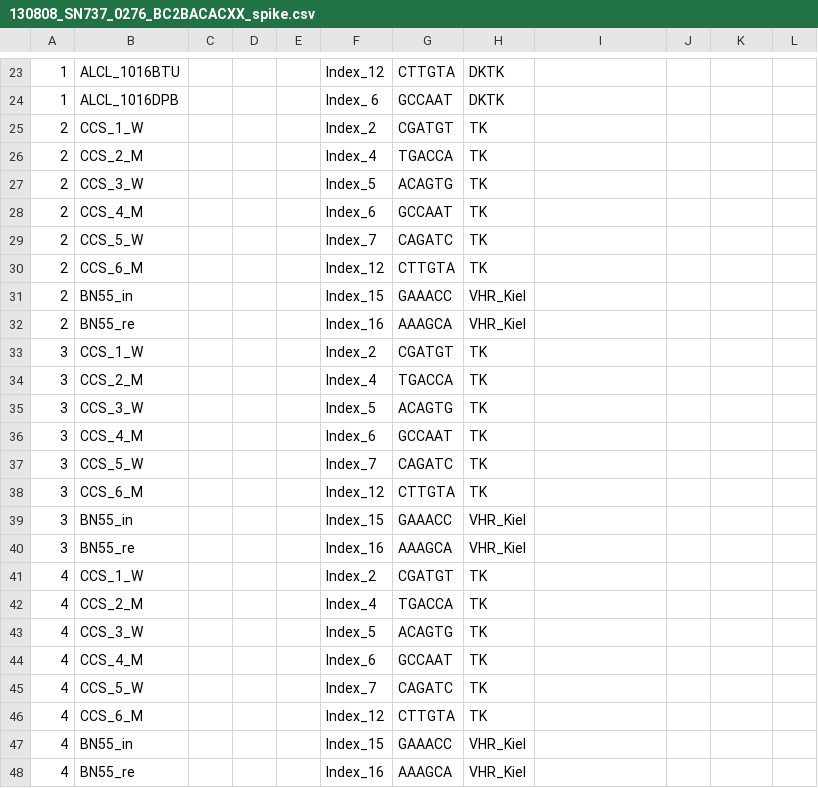
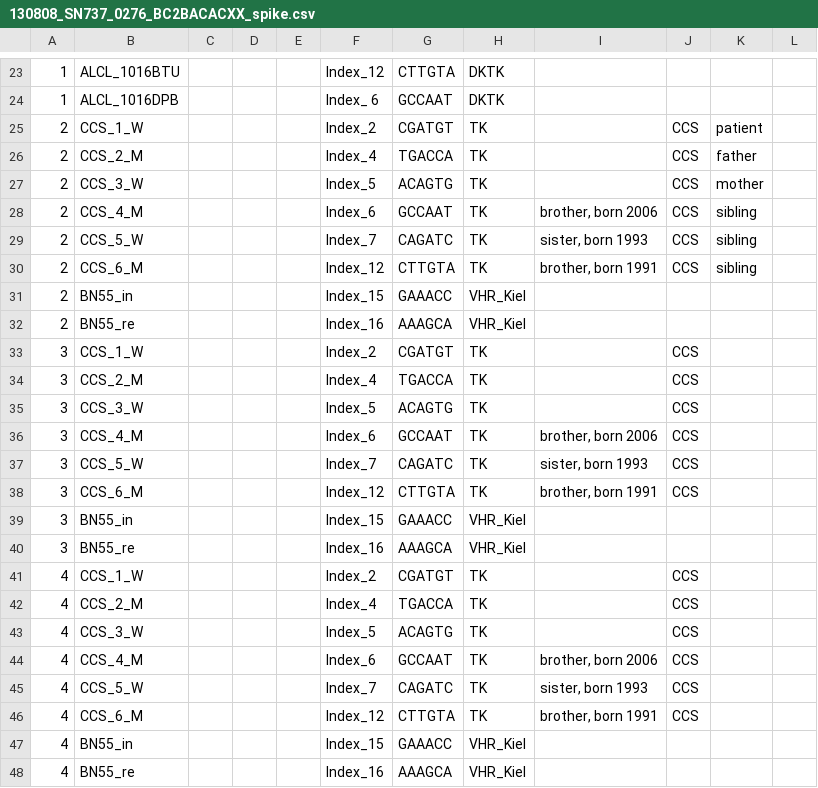
Before and after one commit to sjanssen2/spike, a CSV file: data/samplesheets/130808_SN737_0276_BC2BACACXX_spike.csv, drawn as a sheet; only a part is shown, gaps mark what is left out; the diff names each change by its address in the sheet, - before the commit and + after, or states it on an @@ line.

Commit message:
adding information about samples

```diff
--- a/data/samplesheets/130808_SN737_0276_BC2BACACXX_spike.csv
+++ b/data/samplesheets/130808_SN737_0276_BC2BACACXX_spike.csv
-J25:J30: (empty)
+J25:J30: CCS
-K25: (empty)
+K25: patient
-K26: (empty)
+K26: father
-K27: (empty)
+K27: mother
-I28: (empty)
+I28: brother, born 2006
-K28:K30: (empty)
+K28:K30: sibling
-I29: (empty)
+I29: sister, born 1993
-I30: (empty)
+I30: brother, born 1991
-J33:J38: (empty)
+J33:J38: CCS
-I36: (empty)
+I36: brother, born 2006
-I37: (empty)
+I37: sister, born 1993
-I38: (empty)
+I38: brother, born 1991
-J41:J46: (empty)
+J41:J46: CCS
-I44: (empty)
+I44: brother, born 2006
-I45: (empty)
+I45: sister, born 1993
-I46: (empty)
+I46: brother, born 1991
```
Also changed, not shown: data/samplesheets/110503_SN737_0095_A81DJ4ABXX_spike.csv.
